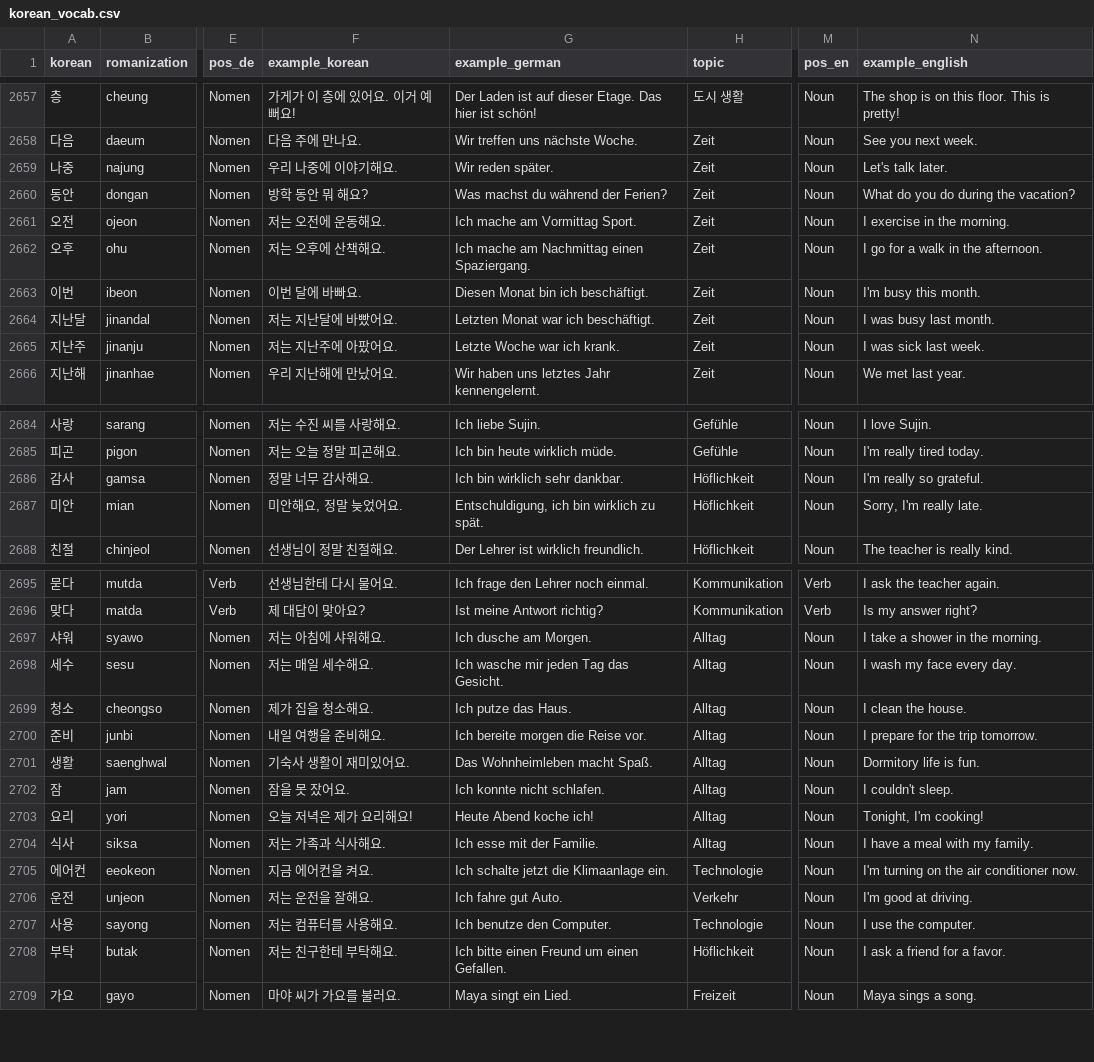
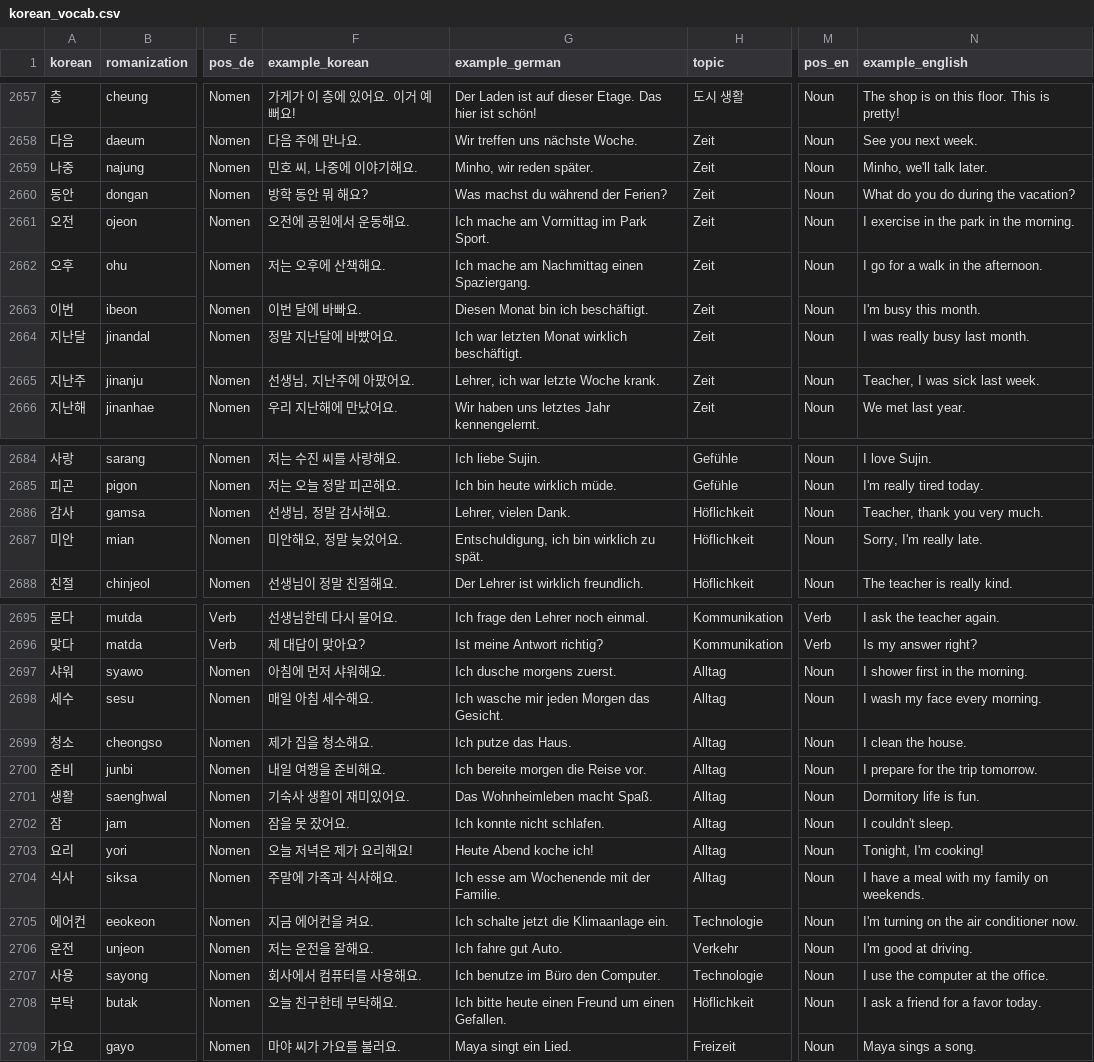
Before and after one commit to Sujin-Arin-DataWorld/ko_lernen_app, a CSV file: assets/data/korean_vocab.csv, drawn as a sheet; only a part is shown, gaps mark what is left out; the diff covers the shown part only; the diff names each change by its address in the sheet, - before the commit and + after, or states it on an @@ line.

```diff
--- a/assets/data/korean_vocab.csv
+++ b/assets/data/korean_vocab.csv
-F2659 (example_korean): 우리 나중에 이야기해요.
+F2659 (example_korean): 민호 씨, 나중에 이야기해요.
-G2659 (example_german): Wir reden später.
+G2659 (example_german): Minho, wir reden später.
-N2659 (example_english): Let's talk later.
+N2659 (example_english): Minho, we'll talk later.
-F2661 (example_korean): 저는 오전에 운동해요.
+F2661 (example_korean): 오전에 공원에서 운동해요.
-G2661 (example_german): Ich mache am Vormittag Sport.
+G2661 (example_german): Ich mache am Vormittag im Park Sport.
-N2661 (example_english): I exercise in the morning.
+N2661 (example_english): I exercise in the park in the morning.
-F2664 (example_korean): 저는 지난달에 바빴어요.
+F2664 (example_korean): 정말 지난달에 바빴어요.
-G2664 (example_german): Letzten Monat war ich beschäftigt.
+G2664 (example_german): Ich war letzten Monat wirklich beschäftigt.
-N2664 (example_english): I was busy last month.
+N2664 (example_english): I was really busy last month.
-F2665 (example_korean): 저는 지난주에 아팠어요.
+F2665 (example_korean): 선생님, 지난주에 아팠어요.
-G2665 (example_german): Letzte Woche war ich krank.
+G2665 (example_german): Lehrer, ich war letzte Woche krank.
-N2665 (example_english): I was sick last week.
+N2665 (example_english): Teacher, I was sick last week.
-F2686 (example_korean): 정말 너무 감사해요.
+F2686 (example_korean): 선생님, 정말 감사해요.
-G2686 (example_german): Ich bin wirklich sehr dankbar.
+G2686 (example_german): Lehrer, vielen Dank.
-N2686 (example_english): I'm really so grateful.
+N2686 (example_english): Teacher, thank you very much.
-F2697 (example_korean): 저는 아침에 샤워해요.
+F2697 (example_korean): 아침에 먼저 샤워해요.
-G2697 (example_german): Ich dusche am Morgen.
+G2697 (example_german): Ich dusche morgens zuerst.
-N2697 (example_english): I take a shower in the morning.
+N2697 (example_english): I shower first in the morning.
-F2698 (example_korean): 저는 매일 세수해요.
+F2698 (example_korean): 매일 아침 세수해요.
-G2698 (example_german): Ich wasche mir jeden Tag das Gesicht.
+G2698 (example_german): Ich wasche mir jeden Morgen das Gesicht.
-N2698 (example_english): I wash my face every day.
+N2698 (example_english): I wash my face every morning.
-F2704 (example_korean): 저는 가족과 식사해요.
+F2704 (example_korean): 주말에 가족과 식사해요.
-G2704 (example_german): Ich esse mit der Familie.
+G2704 (example_german): Ich esse am Wochenende mit der Familie.
-N2704 (example_english): I have a meal with my family.
+N2704 (example_english): I have a meal with my family on weekends.
-F2707 (example_korean): 저는 컴퓨터를 사용해요.
+F2707 (example_korean): 회사에서 컴퓨터를 사용해요.
-G2707 (example_german): Ich benutze den Computer.
+G2707 (example_german): Ich benutze im Büro den Computer.
-N2707 (example_english): I use the computer.
+N2707 (example_english): I use the computer at the office.
-F2708 (example_korean): 저는 친구한테 부탁해요.
+F2708 (example_korean): 오늘 친구한테 부탁해요.
-G2708 (example_german): Ich bitte einen Freund um einen Gefallen.
+G2708 (example_german): Ich bitte heute einen Freund um einen Gefallen.
-N2708 (example_english): I ask a friend for a favor.
+N2708 (example_english): I ask a friend for a favor today.
```
Also changed, not shown: 12 edited cells elsewhere in this file, tools/content_factory/drafts/batch_27_a1_rows.csv, tools/content_factory/drafts/batch_28_a1_rows.csv, 10 other files.
